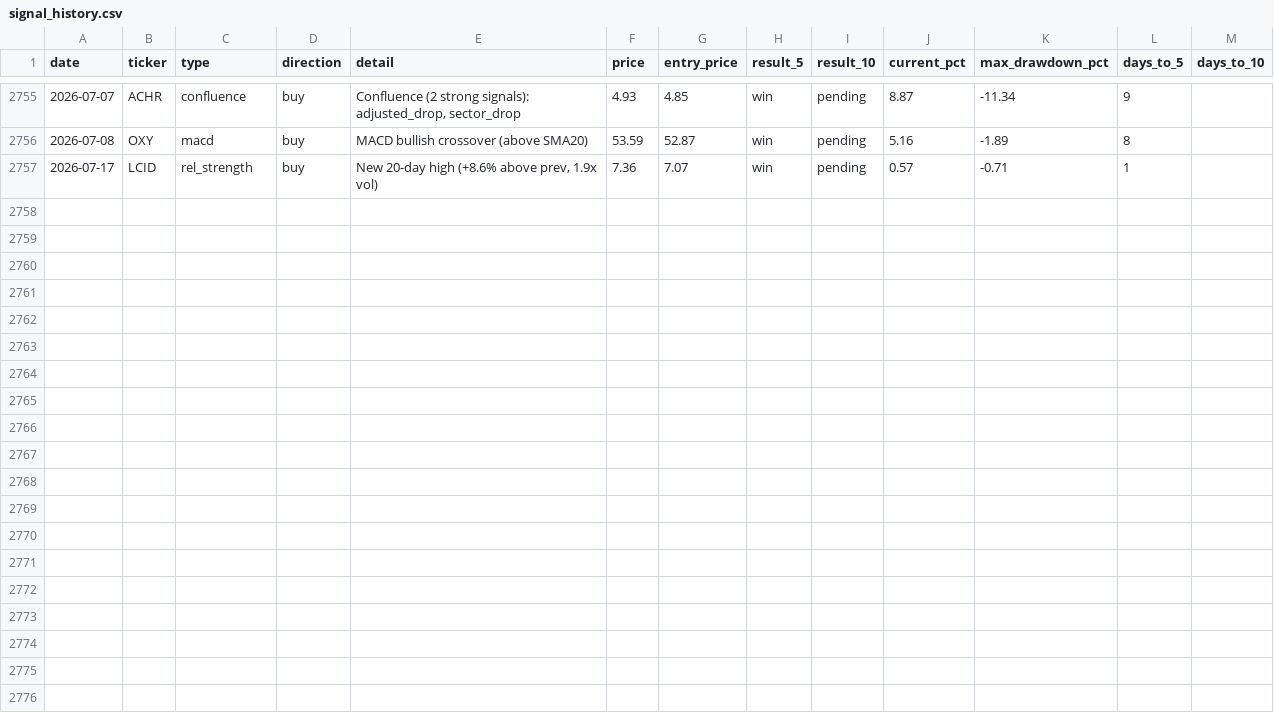
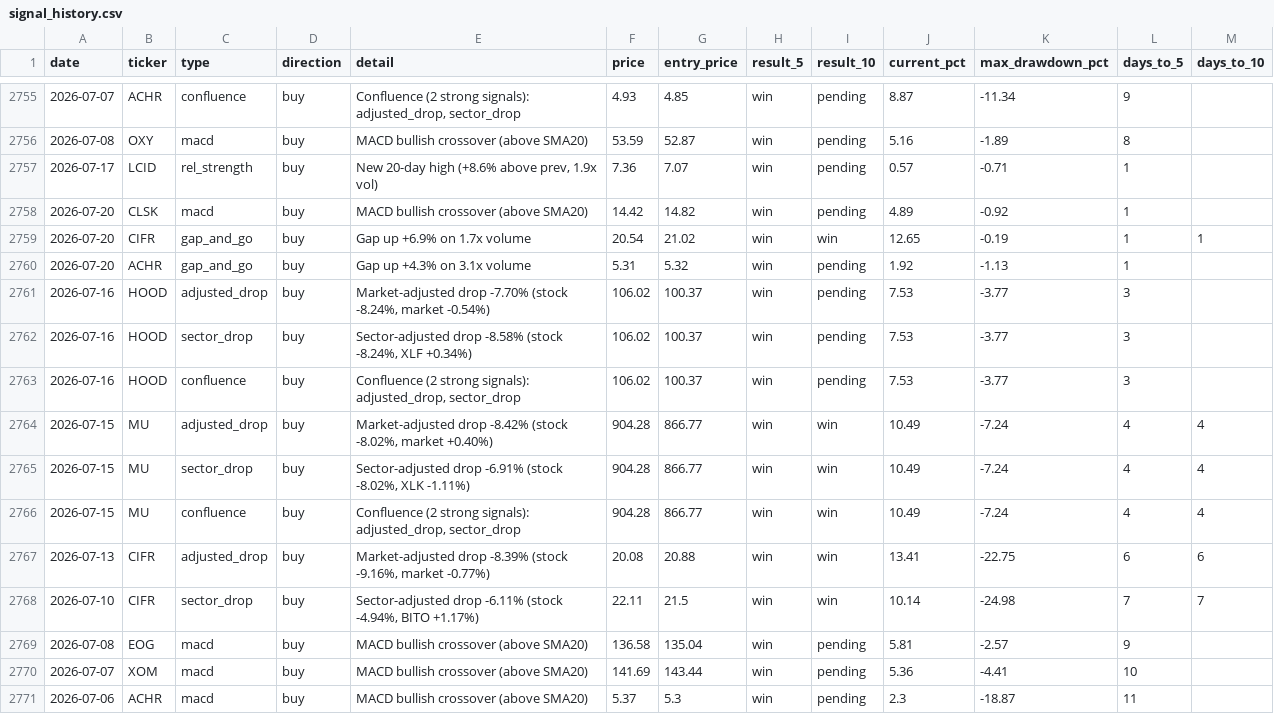
Before and after one commit to utoraman/rapidsift, a CSV file: data/signal_history.csv, drawn as a sheet; only a part is shown, gaps mark what is left out.

```diff
--- a/data/signal_history.csv
+++ b/data/signal_history.csv
@@ -2757 +2757,15 @@ date,ticker,type,direction,detail,price,entry_price,result_5,result_10,current_p
 2026-07-17,LCID,rel_strength,buy,"New 20-day high (+8.6% above prev, 1.9x vol)",7.36,7.07,win,pending,0.57,-0.71,1,
+2026-07-20,CLSK,macd,buy,MACD bullish crossover (above SMA20),14.42,14.82,win,pending,4.89,-0.92,1,
+2026-07-20,CIFR,gap_and_go,buy,Gap up +6.9% on 1.7x volume,20.54,21.02,win,win,12.65,-0.19,1,1
+2026-07-20,ACHR,gap_and_go,buy,Gap up +4.3% on 3.1x volume,5.31,5.32,win,pending,1.92,-1.13,1,
+2026-07-16,HOOD,adjusted_drop,buy,"Market-adjusted drop -7.70% (stock -8.24%, market -0.54%)",106.02,100.37,win,pending,7.53,-3.77,3,
+2026-07-16,HOOD,sector_drop,buy,"Sector-adjusted drop -8.58% (stock -8.24%, XLF +0.34%)",106.02,100.37,win,pending,7.53,-3.77,3,
+2026-07-16,HOOD,confluence,buy,"Confluence (2 strong signals): adjusted_drop, sector_drop",106.02,100.37,win,pending,7.53,-3.77,3,
+2026-07-15,MU,adjusted_drop,buy,"Market-adjusted drop -8.42% (stock -8.02%, market +0.40%)",904.28,866.77,win,win,10.49,-7.24,4,4
+2026-07-15,MU,sector_drop,buy,"Sector-adjusted drop -6.91% (stock -8.02%, XLK -1.11%)",904.28,866.77,win,win,10.49,-7.24,4,4
+2026-07-15,MU,confluence,buy,"Confluence (2 strong signals): adjusted_drop, sector_drop",904.28,866.77,win,win,10.49,-7.24,4,4
+2026-07-13,CIFR,adjusted_drop,buy,"Market-adjusted drop -8.39% (stock -9.16%, market -0.77%)",20.08,20.88,win,win,13.41,-22.75,6,6
+2026-07-10,CIFR,sector_drop,buy,"Sector-adjusted drop -6.11% (stock -4.94%, BITO +1.17%)",22.11,21.5,win,win,10.14,-24.98,7,7
+2026-07-08,EOG,macd,buy,MACD bullish crossover (above SMA20),136.58,135.04,win,pending,5.81,-2.57,9,
+2026-07-07,XOM,macd,buy,MACD bullish crossover (above SMA20),141.69,143.44,win,pending,5.36,-4.41,10,
+2026-07-06,ACHR,macd,buy,MACD bullish crossover (above SMA20),5.37,5.3,win,pending,2.3,-18.87,11,
```
Also changed, not shown: 2 other files.
